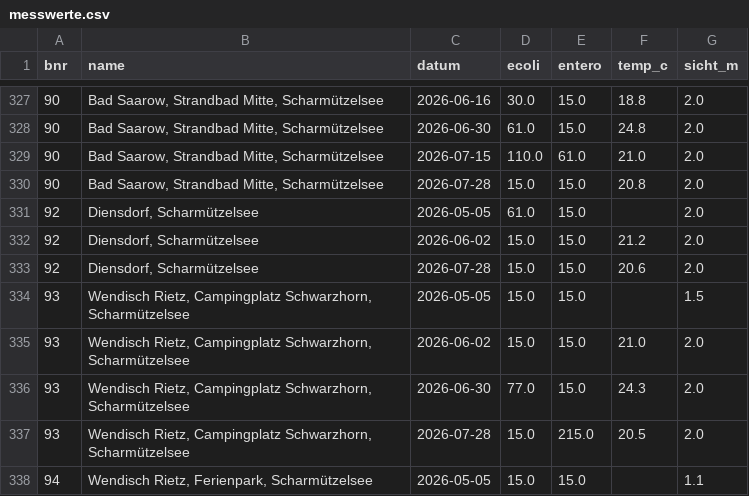
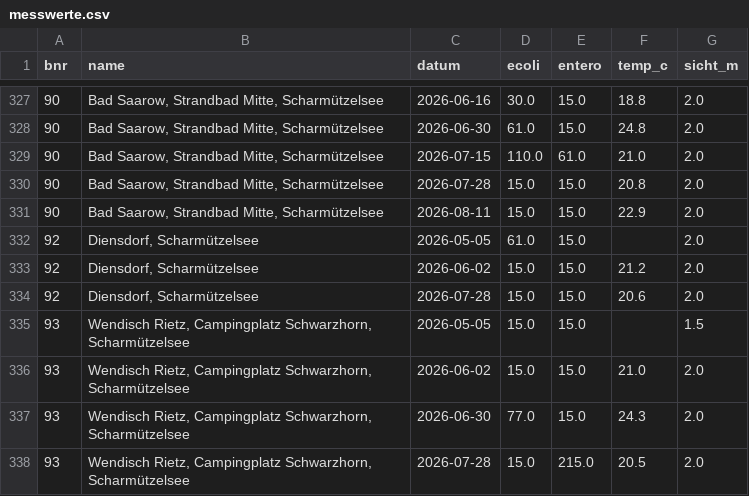
Before and after one commit to rbnmj/lakes, a CSV file: data/brandenburg/messwerte.csv, drawn as a sheet; only a part is shown, gaps mark what is left out; the shorter side is filled out with more unchanged rows.

```diff
--- a/data/brandenburg/messwerte.csv
+++ b/data/brandenburg/messwerte.csv
@@ -330,2 +330,3 @@ bnr,name,datum,ecoli,entero,temp_c,sicht_m
 90,"Bad Saarow, Strandbad Mitte, Scharmützelsee",2026-07-28,15.0,15.0,20.8,2.0
+90,"Bad Saarow, Strandbad Mitte, Scharmützelsee",2026-08-11,15.0,15.0,22.9,2.0
 92,"Diensdorf, Scharmützelsee",2026-05-05,61.0,15.0,,2.0
```
